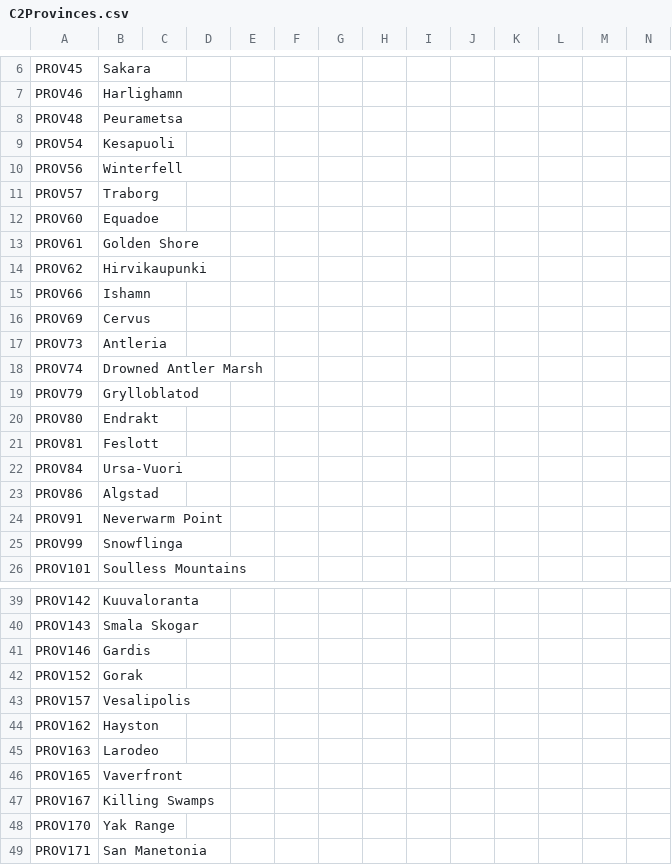
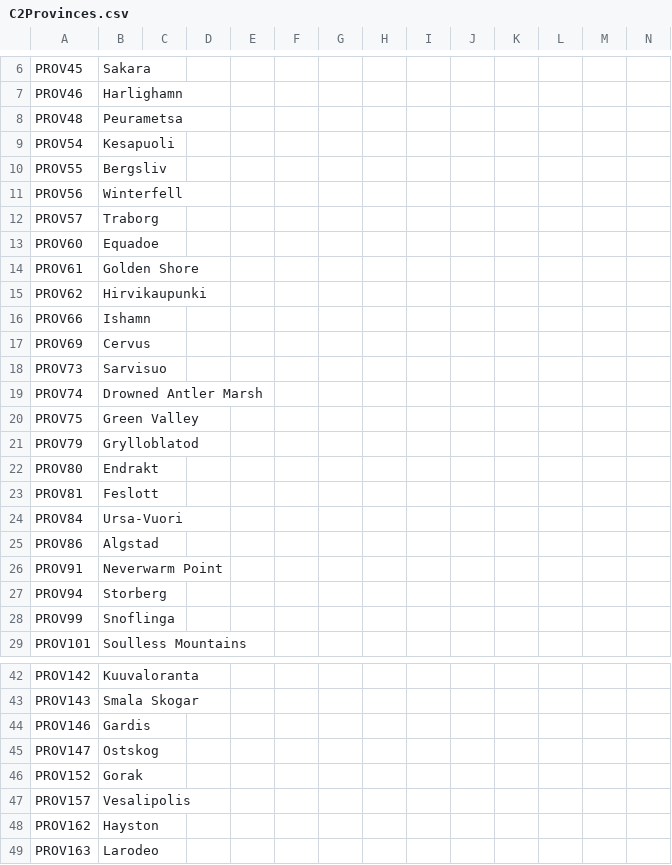
Before and after one commit to EaW-Team/celestia_2_dev, a CSV file: localisation/C2Provinces.csv, drawn as a sheet; only a part is shown, gaps mark what is left out; the shorter side is filled out with more unchanged rows; addresses are those after the commit; rows hold the shown columns only; the diff names each change by its address in the sheet, - before the commit and + after, or states it on an @@ line.

Commit message:
OLE province polish

```diff
--- a/localisation/C2Provinces.csv
+++ b/localisation/C2Provinces.csv
+row 10: PROV55 | Bergsliv
-B18: Antleria
+B18: Sarvisuo
+row 20: PROV75 | Green Valley
+row 27: PROV94 | Storberg
-B28: Snowflinga
+B28: Snoflinga
+row 45: PROV147 | Ostskog
```
Also changed, not shown: 43 other files.
